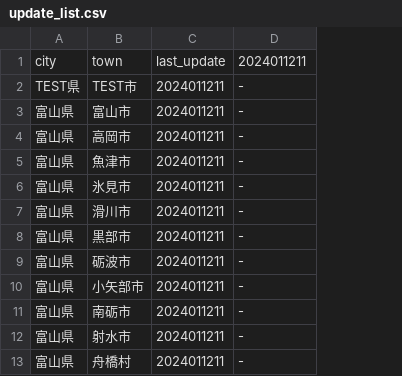
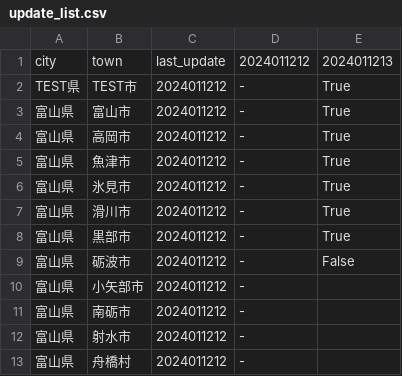
Before and after one commit to hello112334/website_update_check_tool, a CSV file: output/update_list.csv, drawn as a sheet; only a part is shown; removed rows and columns are numbered as before the commit, all else as after; the diff names each change by its address in the sheet, - before the commit and + after, or states it on an @@ line.

```diff
--- a/output/update_list.csv
+++ b/output/update_list.csv
-column C, rows 1-13: last_update | 2024011211 | 2024011211 | 2024011211 | 2024011211 | 2024011211 | 2024011211 | 2024011211 | 2024011211 | 2024011211 | 2024011211 | 2024011211 | 2024011211
+column C, rows 1-13: last_update | 2024011212 | 2024011212 | 2024011212 | 2024011212 | 2024011212 | 2024011212 | 2024011212 | 2024011212 | 2024011212 | 2024011212 | 2024011212 | 2024011212
+column E, rows 1-9: 2024011213 | True | True | True | True | True | True | True | False
-D1: 2024011211
+D1: 2024011212
```
Also changed, not shown: 1 other file.
